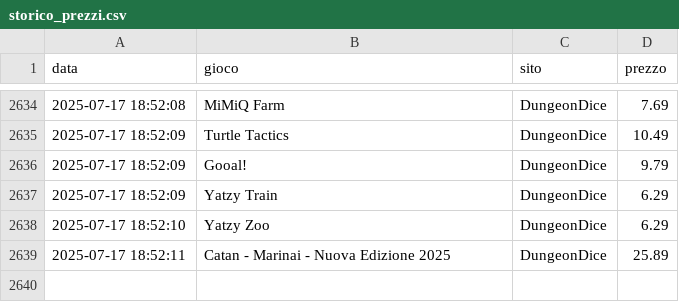
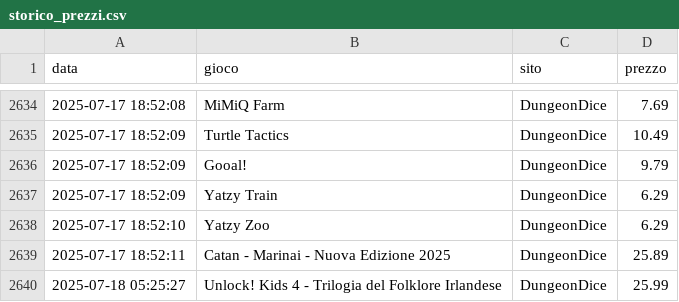
Before and after one commit to gigifacile/BGPrices, a CSV file: storico_prezzi.csv, drawn as a sheet; only a part is shown, gaps mark what is left out; the diff names each change by its address in the sheet, - before the commit and + after, or states it on an @@ line.

Commit message:
Aggiorna soglia minima, storico prezzi e prezzi attuali

```diff
--- a/storico_prezzi.csv
+++ b/storico_prezzi.csv
+row 2640: 2025-07-18 05:25:27 | Unlock! Kids 4 - Trilogia del Folklore Irlandese | DungeonDice | 25.99
```
Also changed, not shown: 2 other files.
